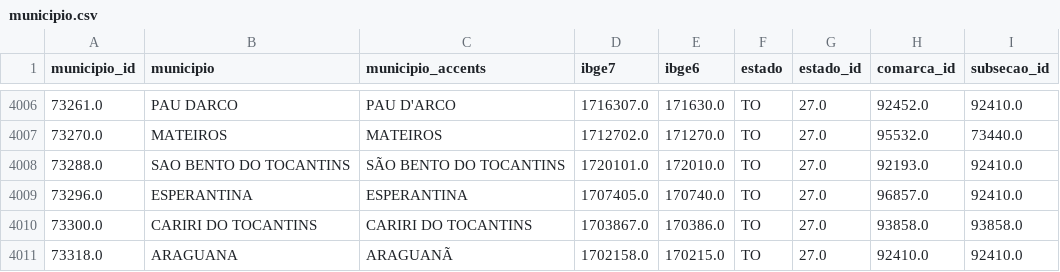
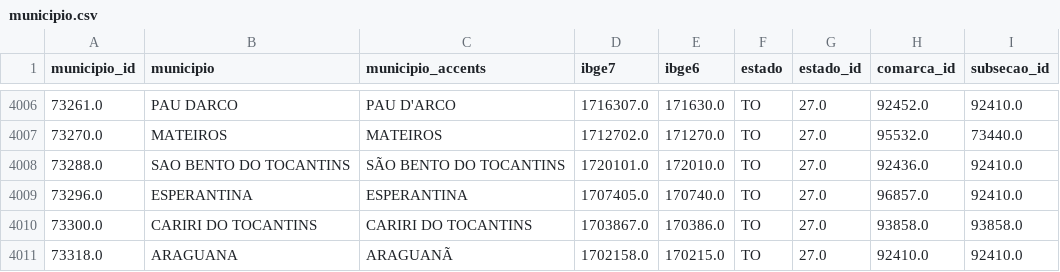
Before and after one commit to hsigstad/diarios, a CSV file: diarios/data/municipio.csv, drawn as a sheet; only a part is shown, gaps mark what is left out.

```diff
--- a/diarios/data/municipio.csv
+++ b/diarios/data/municipio.csv
@@ -4007,3 +4007,3 @@ municipio_id,municipio,municipio_accents,ibge7,ibge6,estado,estado_id,comarca_id
 73270.0,MATEIROS,MATEIROS,1712702.0,171270.0,TO,27.0,95532.0,73440.0
-73288.0,SAO BENTO DO TOCANTINS,SÃO BENTO DO TOCANTINS,1720101.0,172010.0,TO,27.0,92193.0,92410.0
+73288.0,SAO BENTO DO TOCANTINS,SÃO BENTO DO TOCANTINS,1720101.0,172010.0,TO,27.0,92436.0,92410.0
 73296.0,ESPERANTINA,ESPERANTINA,1707405.0,170740.0,TO,27.0,96857.0,92410.0
```
